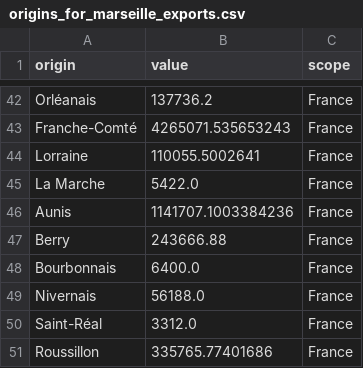
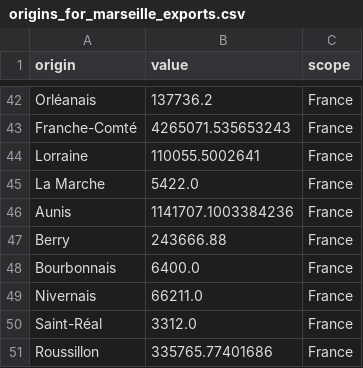
Before and after one commit to medialab/portic-storymaps-2023, a CSV file: data/origins_for_marseille_exports.csv, drawn as a sheet; only a part is shown, gaps mark what is left out; the diff covers the shown part only.

```diff
--- a/data/origins_for_marseille_exports.csv
+++ b/data/origins_for_marseille_exports.csv
@@ -48,3 +48,3 @@ Berry,243666.88,France
 Bourbonnais,6400.0,France
-Nivernais,56188.0,France
+Nivernais,66211.0,France
 Saint-Réal,3312.0,France
```
Also changed, not shown: 15 edited cells elsewhere in this file, data/compare_french_ships_to_marseille_accross_time.csv, data/evolution-exports-levant.csv, 22 other files.
